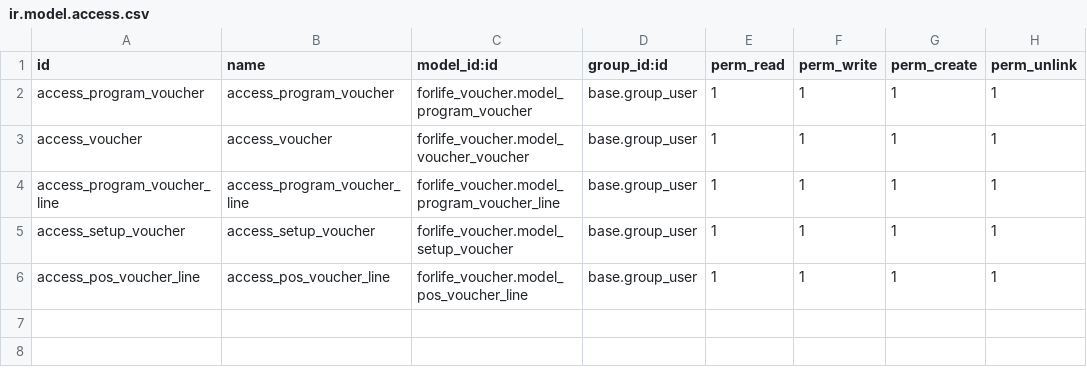
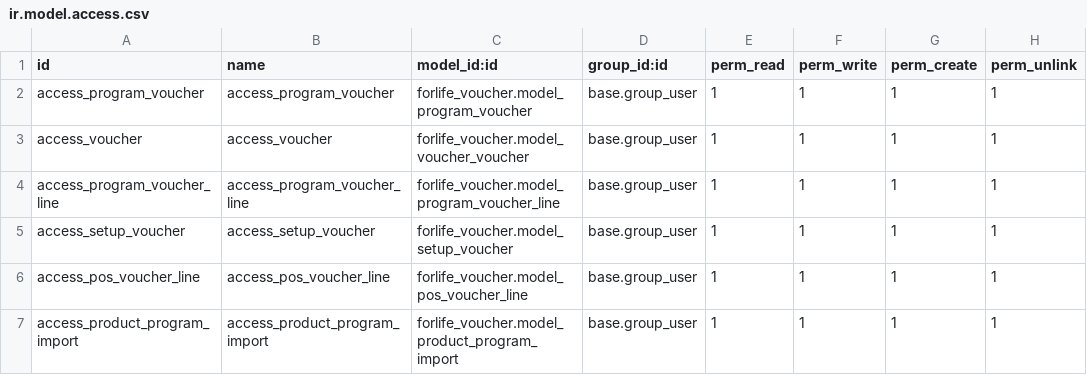
Before and after one commit to Onnet-Consulting/forlife, a CSV file: addons/custom/forlife_voucher/security/ir.model.access.csv, drawn as a sheet; the diff names each change by its address in the sheet, - before the commit and + after, or states it on an @@ line.

Commit message:
customizse -import-program-voucher

```diff
--- a/addons/custom/forlife_voucher/security/ir.model.access.csv
+++ b/addons/custom/forlife_voucher/security/ir.model.access.csv
+row 7: access_product_program_import | access_product_program_import | forlife_voucher.model_product_program_import | base.group_user | 1 | 1 | 1 | 1
```
Also changed, not shown: 6 other files.
